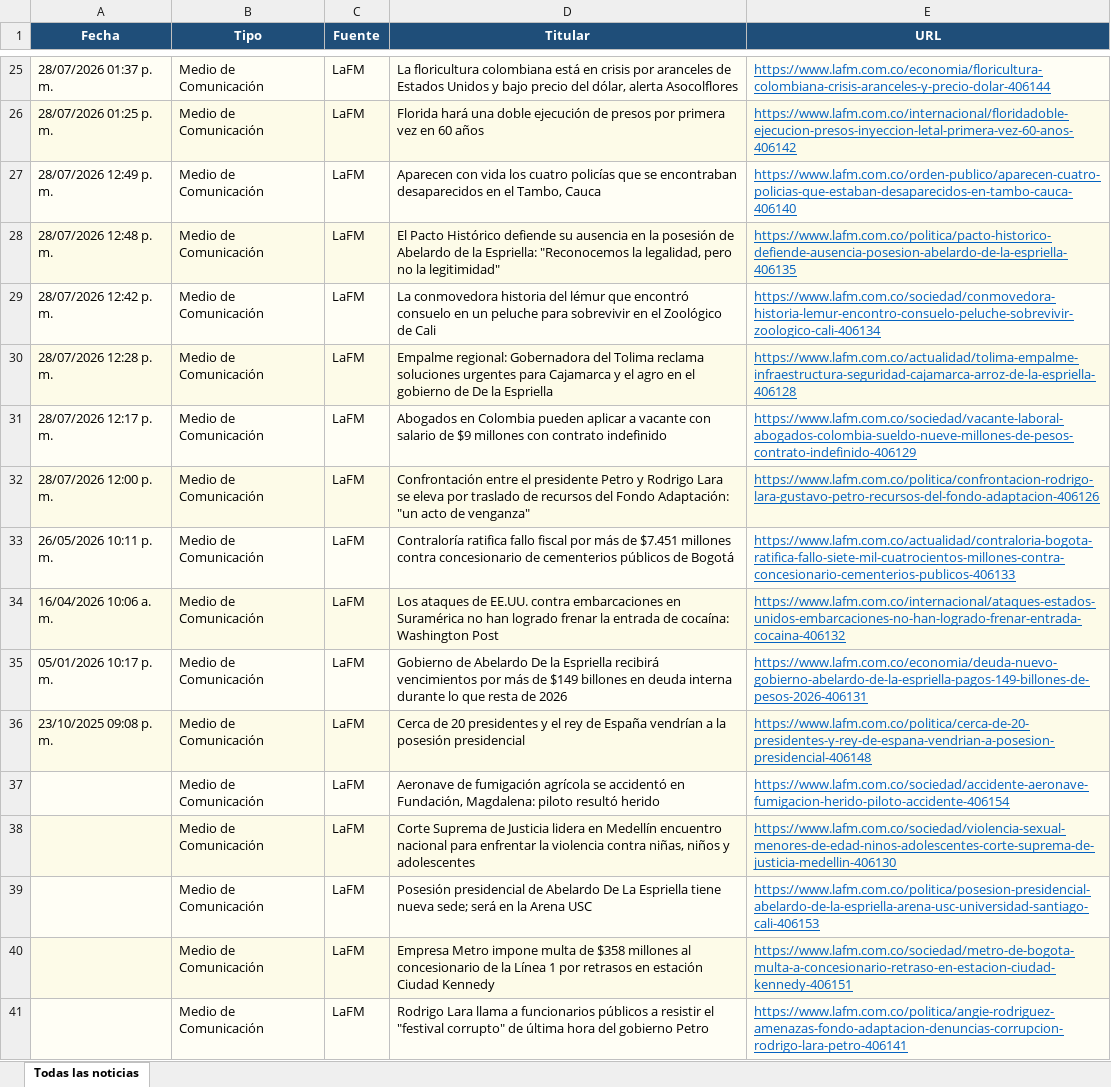
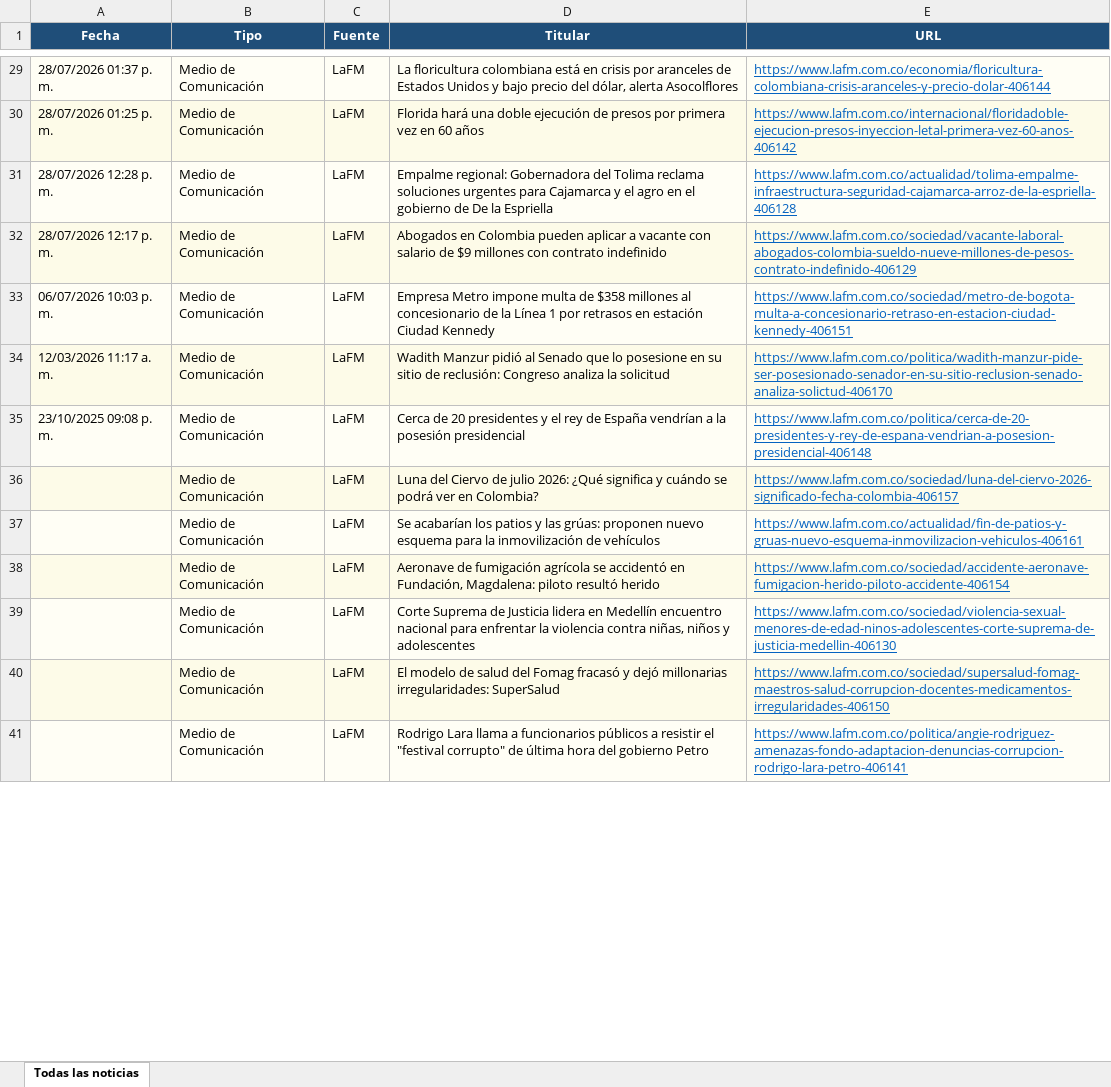
Before and after one commit to kevin961312/UltimaHora, an Excel workbook: docs/ultimahora.xlsx, sheet Todas las noticias, drawn as a sheet; only a part is shown, gaps mark what is left out; values as stored, in another font and other column widths than the file's, no borders; removed rows and columns are numbered as before the commit, all else as after; the diff covers the shown part only; the diff names each change by its address in the sheet, - before the commit and + after, or states it on an @@ line.

```diff
--- a/docs/ultimahora.xlsx (sheet Todas las noticias)
+++ b/docs/ultimahora.xlsx (sheet Todas las noticias)
-row 27: 28/07/2026 12:49 p. m. | Medio de Comunicación | LaFM | Aparecen con vida los cuatro policías que se encontraban desaparecidos en el Tambo, Cauca | https://www.lafm.com.co/orden-publico/aparecen-cuatro-policias-que-estaban-desaparecidos-en-tambo-cauca-406140
-row 28: 28/07/2026 12:48 p. m. | Medio de Comunicación | LaFM | El Pacto Histórico defiende su ausencia en la posesión de Abelardo de la Espriella: "Reconocemos la legalidad, pero no la legitimidad" | https://www.lafm.com.co/politica/pacto-historico-defiende-ausencia-posesion-abelardo-de-la-espriella-406135
-row 29: 28/07/2026 12:42 p. m. | Medio de Comunicación | LaFM | La conmovedora historia del lémur que encontró consuelo en un peluche para sobrevivir en el Zoológico de Cali | https://www.lafm.com.co/sociedad/conmovedora-historia-lemur-encontro-consuelo-peluche-sobrevivir-zoologico-cali-406134
-A33 (Fecha): 28/07/2026 12:00 p. m.
+A33 (Fecha): 06/07/2026 10:03 p. m.
-D33 (Titular): Confrontación entre el presidente Petro y Rodrigo Lara se eleva por traslado de recursos del Fondo Adaptación: "un acto de venganza"
+D33 (Titular): Empresa Metro impone multa de $358 millones al concesionario de la Línea 1 por retrasos en estación Ciudad Kennedy
-E33 (URL): https://www.lafm.com.co/politica/confrontacion-rodrigo-lara-gustavo-petro-recursos-del-fondo-adaptacion-406126
+E33 (URL): https://www.lafm.com.co/sociedad/metro-de-bogota-multa-a-concesionario-retraso-en-estacion-ciudad-kennedy-406151
-row 33: 26/05/2026 10:11 p. m. | Medio de Comunicación | LaFM | Contraloría ratifica fallo fiscal por más de $7.451 millones contra concesionario de cementerios públicos de Bogotá | https://www.lafm.com.co/actualidad/contraloria-bogota-ratifica-fallo-siete-mil-cuatrocientos-millones-contra-concesionario-cementerios-publicos-406133
-row 34: 16/04/2026 10:06 a. m. | Medio de Comunicación | LaFM | Los ataques de EE.UU. contra embarcaciones en Suramérica no han logrado frenar la entrada de cocaína: Washington Post | https://www.lafm.com.co/internacional/ataques-estados-unidos-embarcaciones-no-han-logrado-frenar-entrada-cocaina-406132
-A34 (Fecha): 05/01/2026 10:17 p. m.
+A34 (Fecha): 12/03/2026 11:17 a. m.
-D34 (Titular): Gobierno de Abelardo De la Espriella recibirá vencimientos por más de $149 billones en deuda interna durante lo que resta de 2026
+D34 (Titular): Wadith Manzur pidió al Senado que lo posesione en su sitio de reclusión: Congreso analiza la solicitud
-E34 (URL): https://www.lafm.com.co/economia/deuda-nuevo-gobierno-abelardo-de-la-espriella-pagos-149-billones-de-pesos-2026-406131
+E34 (URL): https://www.lafm.com.co/politica/wadith-manzur-pide-ser-posesionado-senador-en-su-sitio-reclusion-senado-analiza-solictud-406170
+row 36:  | Medio de Comunicación | LaFM | Luna del Ciervo de julio 2026: ¿Qué significa y cuándo se podrá ver en Colombia? | https://www.lafm.com.co/sociedad/luna-del-ciervo-2026-significado-fecha-colombia-406157
+row 37:  | Medio de Comunicación | LaFM | Se acabarían los patios y las grúas: proponen nuevo esquema para la inmovilización de vehículos | https://www.lafm.com.co/actualidad/fin-de-patios-y-gruas-nuevo-esquema-inmovilizacion-vehiculos-406161
-row 39:  | Medio de Comunicación | LaFM | Posesión presidencial de Abelardo De La Espriella tiene nueva sede; será en la Arena USC | https://www.lafm.com.co/politica/posesion-presidencial-abelardo-de-la-espriella-arena-usc-universidad-santiago-cali-406153
-D40 (Titular): Empresa Metro impone multa de $358 millones al concesionario de la Línea 1 por retrasos en estación Ciudad Kennedy
+D40 (Titular): El modelo de salud del Fomag fracasó y dejó millonarias irregularidades: SuperSalud
-E40 (URL): https://www.lafm.com.co/sociedad/metro-de-bogota-multa-a-concesionario-retraso-en-estacion-ciudad-kennedy-406151
+E40 (URL): https://www.lafm.com.co/sociedad/supersalud-fomag-maestros-salud-corrupcion-docentes-medicamentos-irregularidades-406150
```
Also changed, not shown: 133 added rows, 108 removed rows, 9 moved rows and 218 edited cells elsewhere in this sheet, 1 other file.
